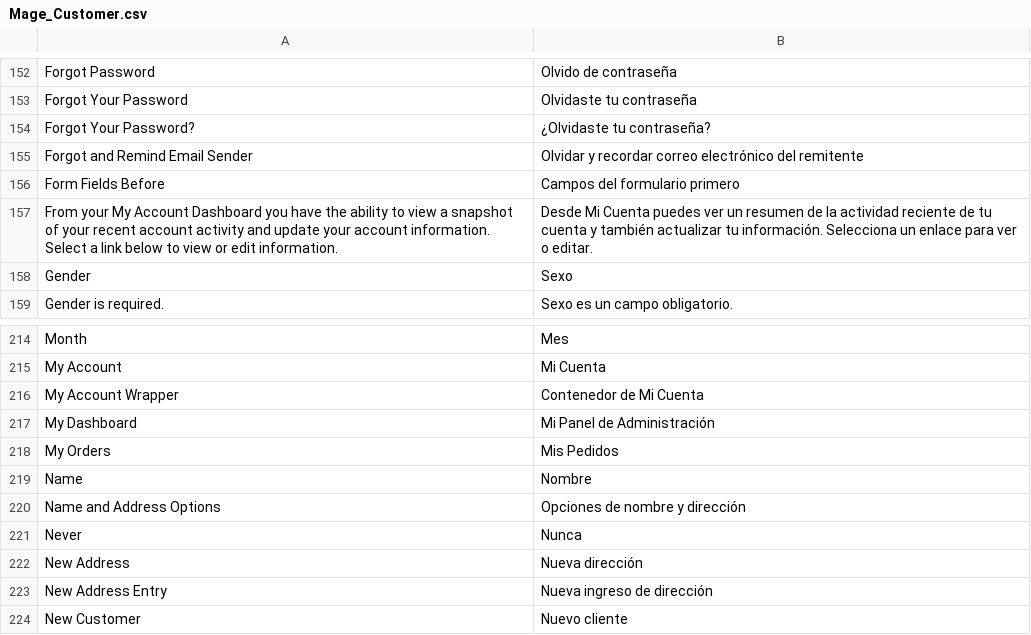
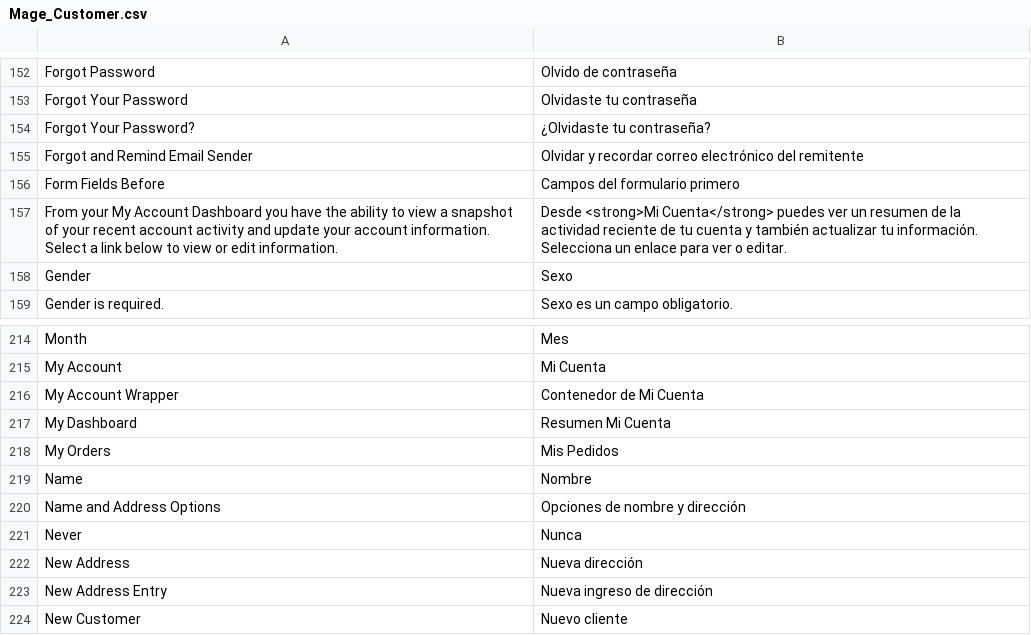
Before and after one commit to vende/Traduccion-Magento-Espanol, a CSV file: app/locale/es_MX/Mage_Customer.csv, drawn as a sheet; only a part is shown, gaps mark what is left out.

Commit message:
Negritas Mi Cuenta

```diff
--- a/app/locale/es_MX/Mage_Customer.csv
+++ b/app/locale/es_MX/Mage_Customer.csv
@@ -156,3 +156,3 @@ Forgot and Remind Email Sender,Olvidar y recordar correo electrónico del remite
 Form Fields Before,Campos del formulario primero
-From your My Account Dashboard you have the ability to view a snapshot of your recent account activity and update your account information. Select a link below to view or edit information.,Desde Mi Cuenta puedes ver un resumen de la actividad reciente de tu cuenta y también actualizar tu información. Selecciona un enlace para ver o editar.
+From your My Account Dashboard you have the ability to view a snapshot of your recent account activity and update your account information. Select a link below to view or edit information.,Desde <strong>Mi Cuenta</strong> puedes ver un resumen de la actividad reciente de tu cuenta y también actualizar tu información. Selecciona un enlace para ver o editar.
 Gender,Sexo
@@ -216,3 +216,3 @@ My Account,Mi Cuenta
 My Account Wrapper,Contenedor de Mi Cuenta
-My Dashboard,Mi Panel de Administración
+My Dashboard,Resumen Mi Cuenta
 My Orders,Mis Pedidos
```
